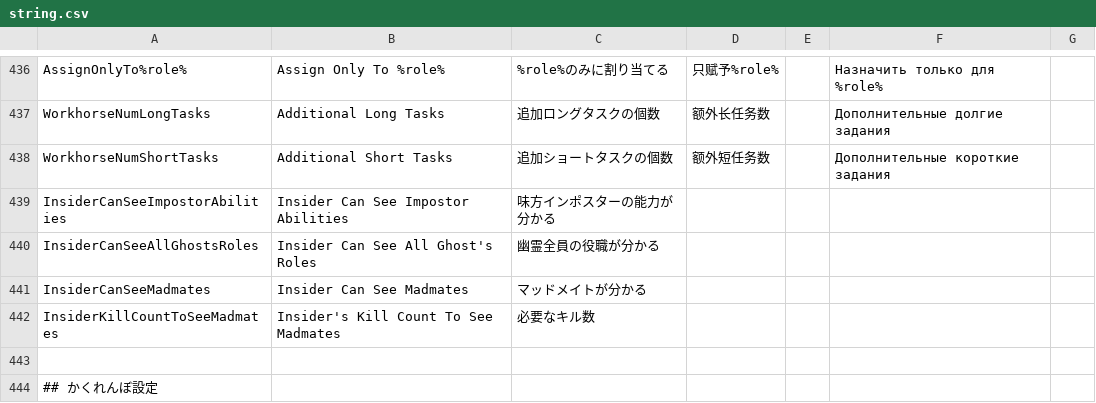
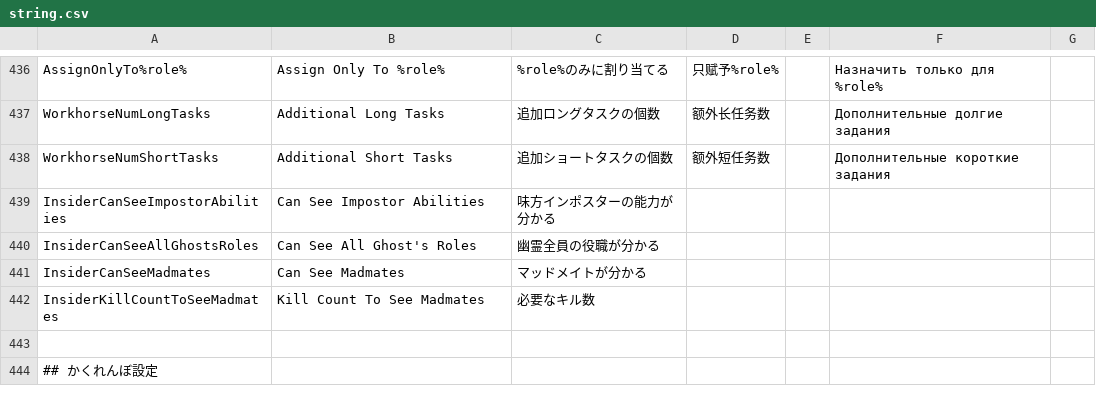
Before and after one commit to Masami4711/TownOfHost, a CSV file: Resources/string.csv, drawn as a sheet; only a part is shown, gaps mark what is left out.

Commit message:
README、string修正

```diff
--- a/Resources/string.csv
+++ b/Resources/string.csv
@@ -438,6 +438,6 @@
 "WorkhorseNumShortTasks","Additional Short Tasks","追加ショートタスクの個数","额外短任务数","","Дополнительные короткие задания",""
-"InsiderCanSeeImpostorAbilities","Insider Can See Impostor Abilities","味方インポスターの能力が分かる"
-"InsiderCanSeeAllGhostsRoles","Insider Can See All Ghost's Roles","幽霊全員の役職が分かる"
-"InsiderCanSeeMadmates","Insider Can See Madmates","マッドメイトが分かる"
-"InsiderKillCountToSeeMadmates","Insider's Kill Count To See Madmates","必要なキル数"
+"InsiderCanSeeImpostorAbilities","Can See Impostor Abilities","味方インポスターの能力が分かる"
+"InsiderCanSeeAllGhostsRoles","Can See All Ghost's Roles","幽霊全員の役職が分かる"
+"InsiderCanSeeMadmates","Can See Madmates","マッドメイトが分かる"
+"InsiderKillCountToSeeMadmates","Kill Count To See Madmates","必要なキル数"
 
```
Also changed, not shown: 2 other files.
